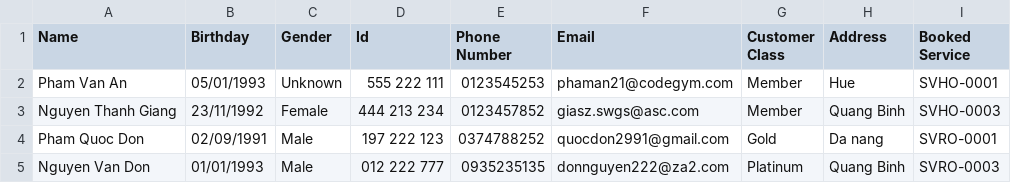
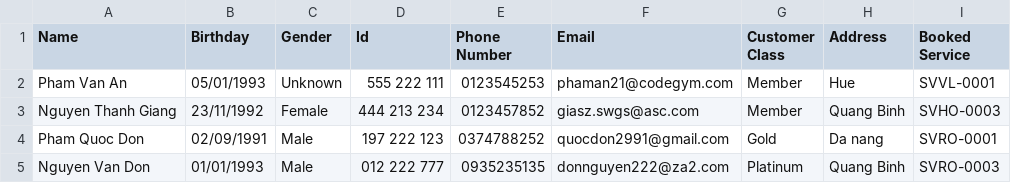
Before and after one commit to quocdon/A0720I1-PhamQuocDon, a CSV file: Module2/_99_CaseStudy/FuramaResort/src/data/Booking.csv, drawn as a sheet.

```diff
--- a/Module2/_99_CaseStudy/FuramaResort/src/data/Booking.csv
+++ b/Module2/_99_CaseStudy/FuramaResort/src/data/Booking.csv
@@ -1,3 +1,3 @@
 Name,Birthday,Gender,Id,Phone Number,Email,Customer Class,Address,Booked Service
-Pham Van An,05/01/1993,Unknown,555 222 111,0123545253,phaman21@codegym.com,Member,Hue,SVHO-0001
+Pham Van An,05/01/1993,Unknown,555 222 111,0123545253,phaman21@codegym.com,Member,Hue,SVVL-0001
 Nguyen Thanh Giang,23/11/1992,Female,444 213 234,0123457852,giasz.swgs@asc.com,Member,Quang Binh,SVHO-0003
```
Also changed, not shown: Module2/_99_CaseStudy/FuramaResort/out/production/FuramaResort/data/Customer.csv, Module2/_99_CaseStudy/FuramaResort/out/production/FuramaResort/data/House.csv, 7 other files.
